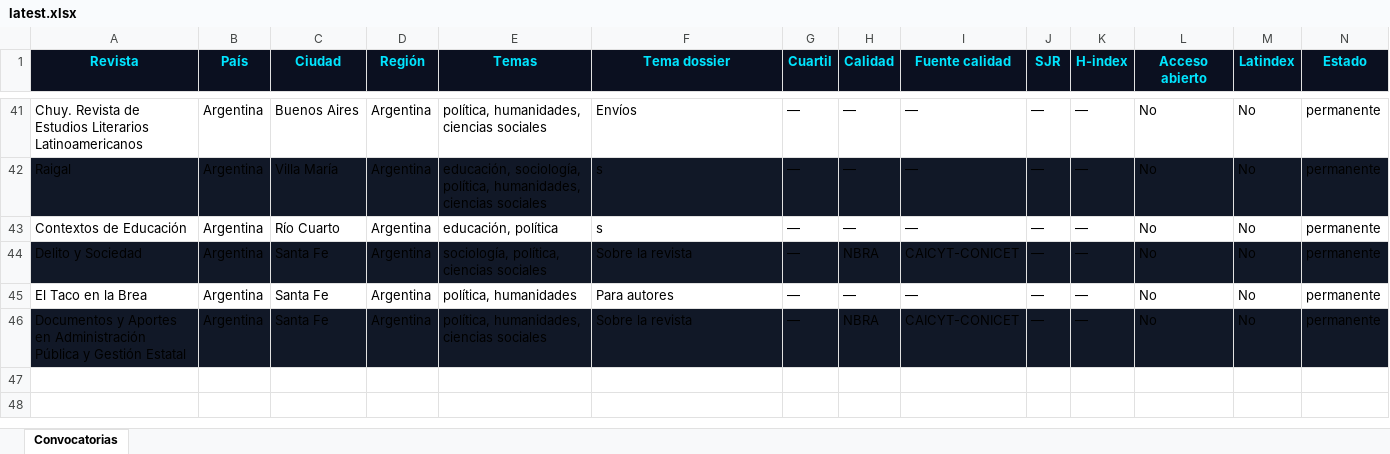
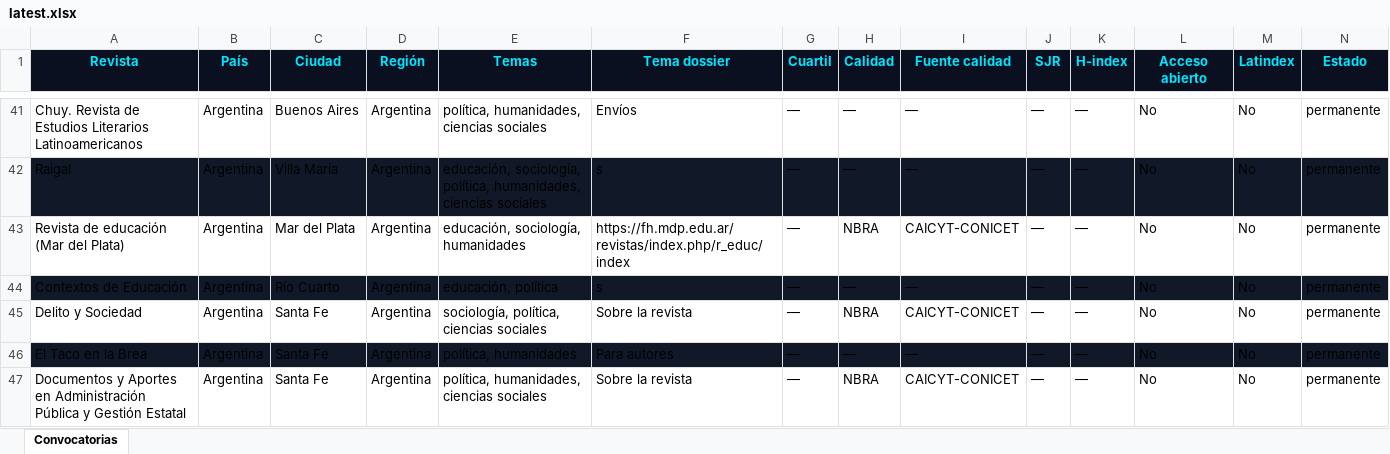
Before and after one commit to eaguirre25/SCRAPEADORACADEMICUS, an Excel workbook: docs/data/latest.xlsx, sheet Convocatorias, drawn as a sheet; only a part is shown, gaps mark what is left out; values as stored, in another font and other column widths than the file's, no borders; addresses are those after the commit; rows hold the shown columns only; the diff covers the shown part only; the diff names each change by its address in the sheet, - before the commit and + after, or states it on an @@ line.

```diff
--- a/docs/data/latest.xlsx (sheet Convocatorias)
+++ b/docs/data/latest.xlsx (sheet Convocatorias)
+row 43: Revista de educación (Mar del Plata) | Argentina | Mar del Plata | Argentina | educación, sociología, humanidades | https://fh.mdp.edu.ar/revistas/index.php/r_educ/index | — | NBRA | CAICYT-CONICET | — | — | No | No | permanente
-A44:N44 fill: none
+A44:N44 fill: #111827
-A45:N45 fill: #111827
+A45:N45 fill: none
-A46:N46 fill: none
+A46:N46 fill: #111827
-A47:N47 fill: #111827
+A47:N47 fill: none
```
Also changed, not shown: 36 edited cells and cell formats elsewhere in this sheet, 6 other files.
